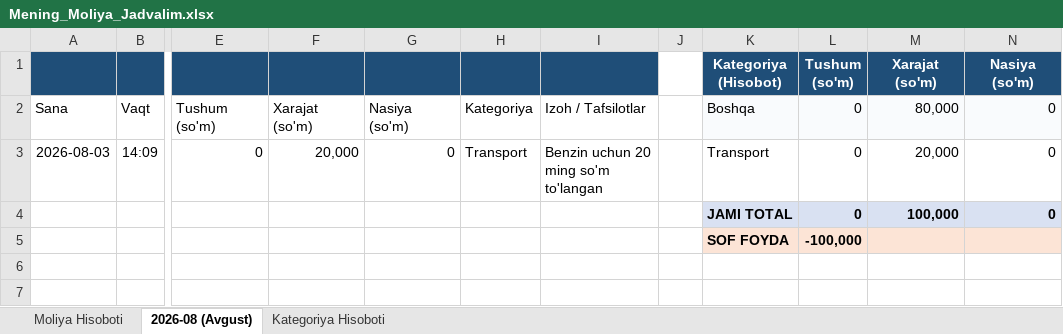
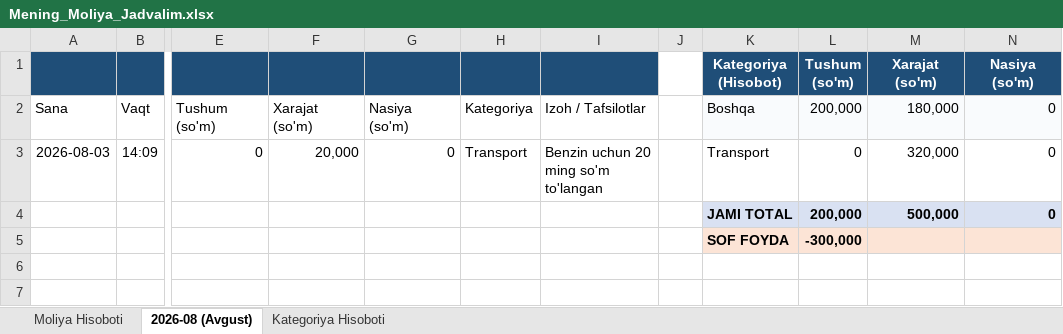
Before and after one commit to anvarolimjonov818-spec/telegram-moliya-bot, an Excel workbook: Mening_Moliya_Jadvalim.xlsx, sheet 2026-08 (Avgust), drawn as a sheet; only a part is shown, gaps mark what is left out; values as stored, in another font and other column widths than the file's, no borders; the diff covers the shown part only; the diff names each change by its address in the sheet, - before the commit and + after, or states it on an @@ line.

```diff
--- a/Mening_Moliya_Jadvalim.xlsx (sheet 2026-08 (Avgust))
+++ b/Mening_Moliya_Jadvalim.xlsx (sheet 2026-08 (Avgust))
-L2 (Tushum (so'm)): 0
+L2 (Tushum (so'm)): 200,000
-M2 (Xarajat (so'm)): 80,000
+M2 (Xarajat (so'm)): 180,000
-M3 (Xarajat (so'm)): 20,000
+M3 (Xarajat (so'm)): 320,000
-L4 (Tushum (so'm)): 0
+L4 (Tushum (so'm)): 200,000
-M4 (Xarajat (so'm)): 100,000
+M4 (Xarajat (so'm)): 500,000
-L5 (Tushum (so'm)): -100,000
+L5 (Tushum (so'm)): -300,000
```
Also changed, not shown: 25 added rows elsewhere in this sheet, sheet Moliya Hisoboti, 1 other file.
